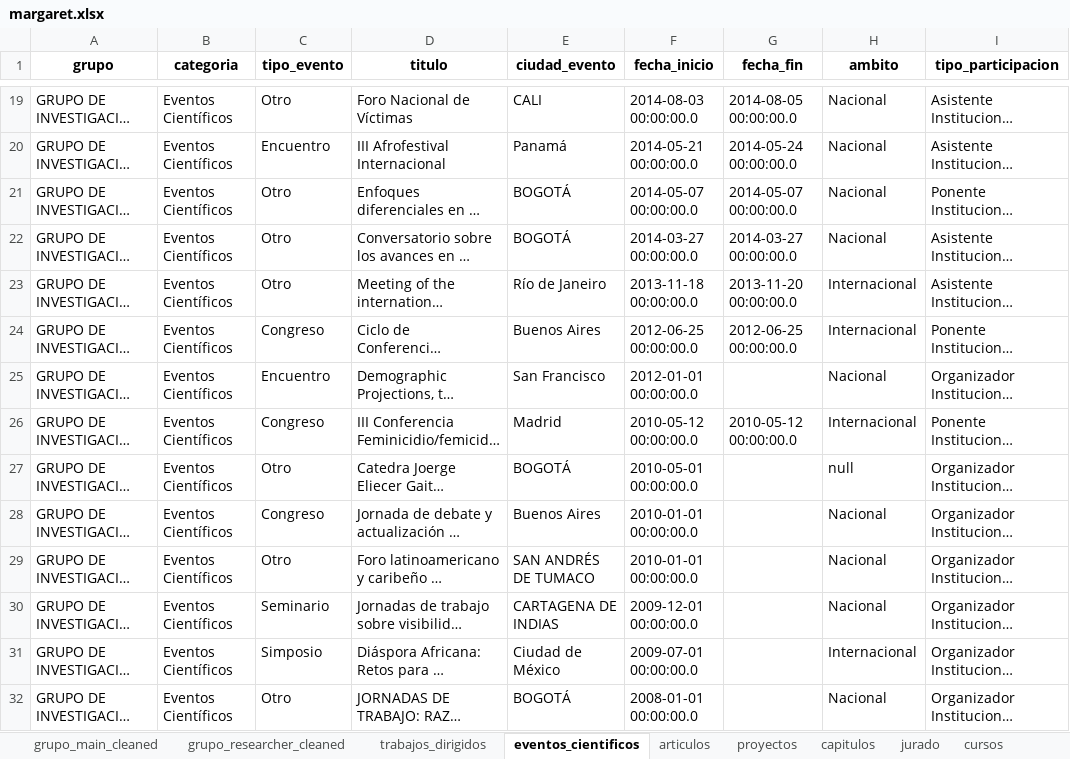
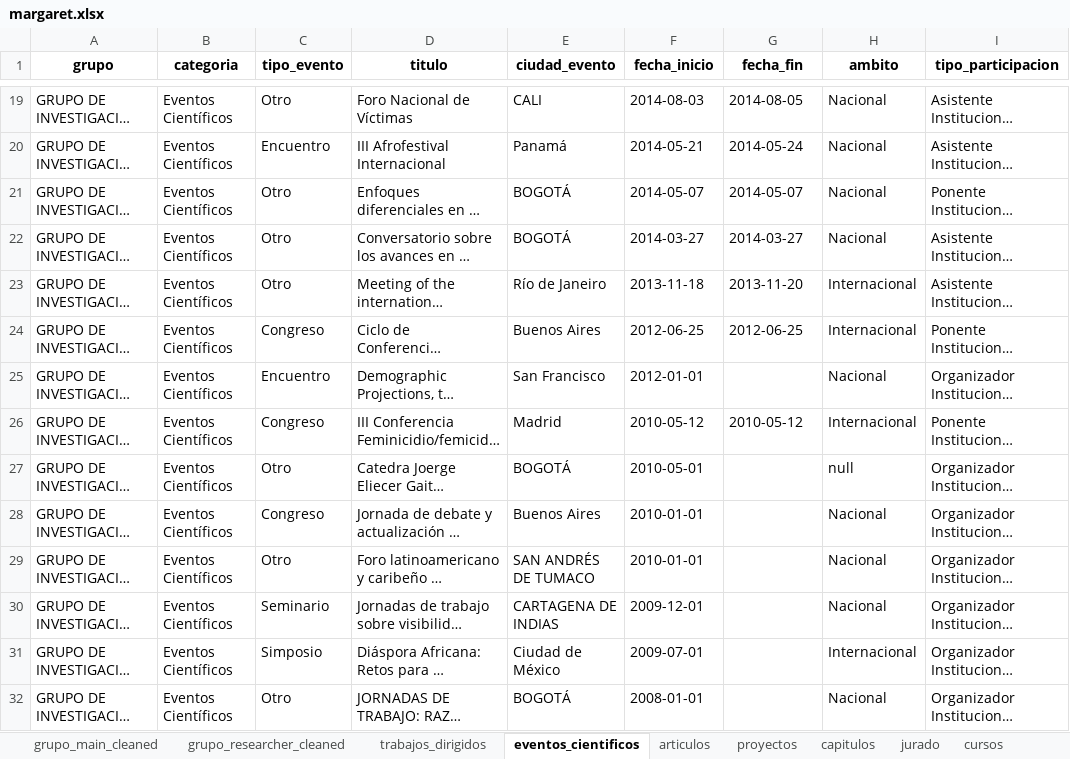
Before and after one commit to Hufrinconlo/margareth, an Excel workbook: margaret.xlsx, sheet eventos_cientificos, drawn as a sheet; only a part is shown, gaps mark what is left out; long unchanged cells end in …; values as stored, in another font and other column widths than the file's, no borders; the diff covers the shown part only; the diff names each change by its address in the sheet, - before the commit and + after, or states it on an @@ line.

```diff
--- a/margaret.xlsx (sheet eventos_cientificos)
+++ b/margaret.xlsx (sheet eventos_cientificos)
-F19 (fecha_inicio): 2014-08-03 00:00:00.0
+F19 (fecha_inicio): 2014-08-03
-G19 (fecha_fin): 2014-08-05 00:00:00.0
+G19 (fecha_fin): 2014-08-05
-F20 (fecha_inicio): 2014-05-21 00:00:00.0
+F20 (fecha_inicio): 2014-05-21
-G20 (fecha_fin): 2014-05-24 00:00:00.0
+G20 (fecha_fin): 2014-05-24
-F21 (fecha_inicio): 2014-05-07 00:00:00.0
+F21 (fecha_inicio): 2014-05-07
-G21 (fecha_fin): 2014-05-07 00:00:00.0
+G21 (fecha_fin): 2014-05-07
-F22 (fecha_inicio): 2014-03-27 00:00:00.0
+F22 (fecha_inicio): 2014-03-27
-G22 (fecha_fin): 2014-03-27 00:00:00.0
+G22 (fecha_fin): 2014-03-27
-F23 (fecha_inicio): 2013-11-18 00:00:00.0
+F23 (fecha_inicio): 2013-11-18
-G23 (fecha_fin): 2013-11-20 00:00:00.0
+G23 (fecha_fin): 2013-11-20
-F24 (fecha_inicio): 2012-06-25 00:00:00.0
+F24 (fecha_inicio): 2012-06-25
-G24 (fecha_fin): 2012-06-25 00:00:00.0
+G24 (fecha_fin): 2012-06-25
-F25 (fecha_inicio): 2012-01-01 00:00:00.0
+F25 (fecha_inicio): 2012-01-01
-F26 (fecha_inicio): 2010-05-12 00:00:00.0
+F26 (fecha_inicio): 2010-05-12
-G26 (fecha_fin): 2010-05-12 00:00:00.0
+G26 (fecha_fin): 2010-05-12
-F27 (fecha_inicio): 2010-05-01 00:00:00.0
+F27 (fecha_inicio): 2010-05-01
-F28:F29 (fecha_inicio): 2010-01-01 00:00:00.0
+F28:F29 (fecha_inicio): 2010-01-01
-F30 (fecha_inicio): 2009-12-01 00:00:00.0
+F30 (fecha_inicio): 2009-12-01
-F31 (fecha_inicio): 2009-07-01 00:00:00.0
+F31 (fecha_inicio): 2009-07-01
-F32 (fecha_inicio): 2008-01-01 00:00:00.0
+F32 (fecha_inicio): 2008-01-01
```
Also changed, not shown: 441 edited cells elsewhere in this sheet, sheet articulos, sheet proyectos, sheet redes_conocimiento, sheet generacion_contenido_virtual, sheet generacion_contenido_impreso, sheet espacios_participacion, 2 more sheets, 3 other files.
